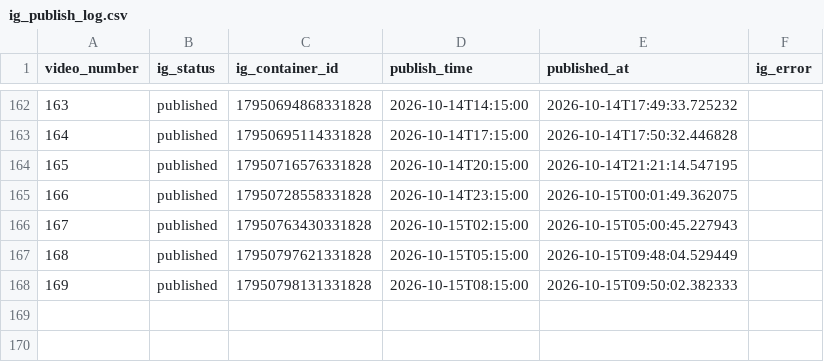
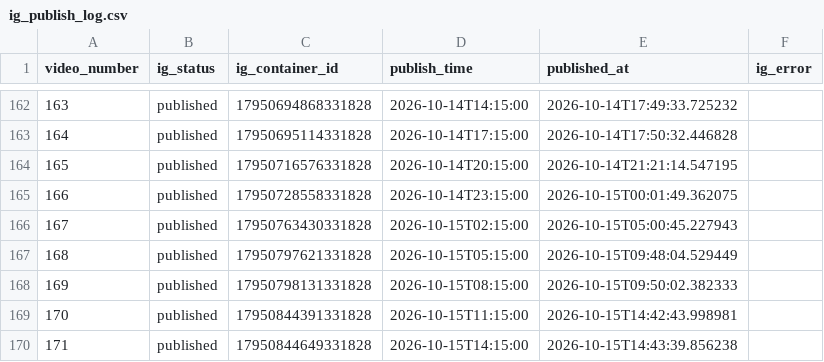
Before and after one commit to Kesava1997/eujobhub-reels-scheduler, a CSV file: ig_publish_log.csv, drawn as a sheet; only a part is shown, gaps mark what is left out.

```diff
--- a/ig_publish_log.csv
+++ b/ig_publish_log.csv
@@ -168 +168,3 @@ video_number,ig_status,ig_container_id,publish_time,published_at,ig_error
 169,published,17950798131331828,2026-10-15T08:15:00,2026-10-15T09:50:02.382333,
+170,published,17950844391331828,2026-10-15T11:15:00,2026-10-15T14:42:43.998981,
+171,published,17950844649331828,2026-10-15T14:15:00,2026-10-15T14:43:39.856238,
```
Also changed, not shown: 1 other file.
